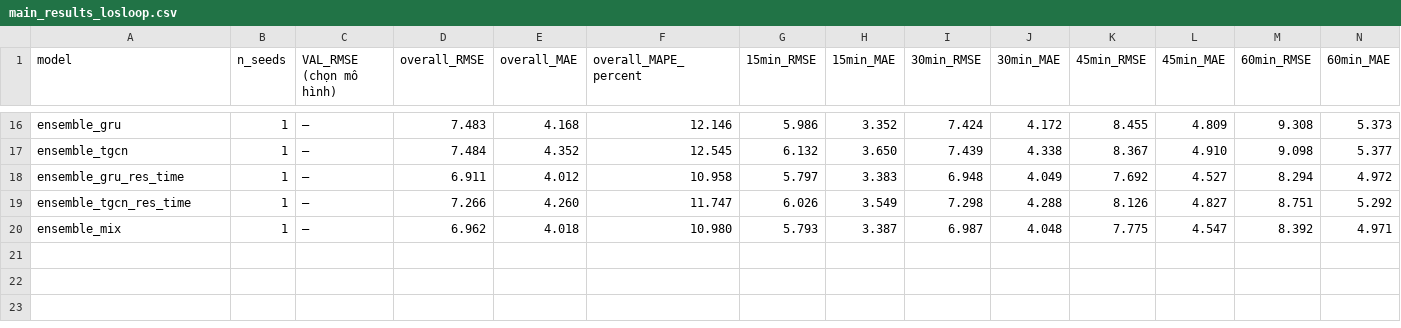
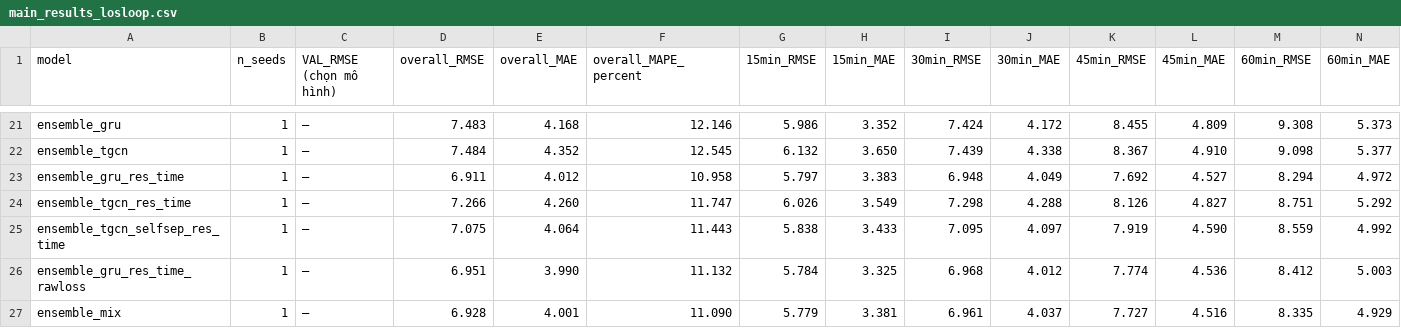
Before and after one commit to huynhquocthang1805/Datamining-Btl, a CSV file: reports/tables/main_results_losloop.csv, drawn as a sheet; only a part is shown, gaps mark what is left out; the diff covers the shown part only.

```diff
--- a/reports/tables/main_results_losloop.csv
+++ b/reports/tables/main_results_losloop.csv
@@ -19,2 +24,4 @@ ensemble_gru_res_time,1,—,6.911,4.012,10.958,5.797,3.383,6.948,4.049,7.692,4.5
 ensemble_tgcn_res_time,1,—,7.266,4.260,11.747,6.026,3.549,7.298,4.288,8.126,4.827,8.751,5.292
-ensemble_mix,1,—,6.962,4.018,10.980,5.793,3.387,6.987,4.048,7.775,4.547,8.392,4.971
+ensemble_tgcn_selfsep_res_time,1,—,7.075,4.064,11.443,5.838,3.433,7.095,4.097,7.919,4.590,8.559,4.992
+ensemble_gru_res_time_rawloss,1,—,6.951,3.990,11.132,5.784,3.325,6.968,4.012,7.774,4.536,8.412,5.003
+ensemble_mix,1,—,6.928,4.001,11.090,5.779,3.381,6.961,4.037,7.727,4.516,8.335,4.929
```
Also changed, not shown: 5 added rows and 26 edited cells elsewhere in this file, reports/tables/oracle_bias_losloop.csv, reports/tables/paper_comparison_losloop.csv, 1 other file.
